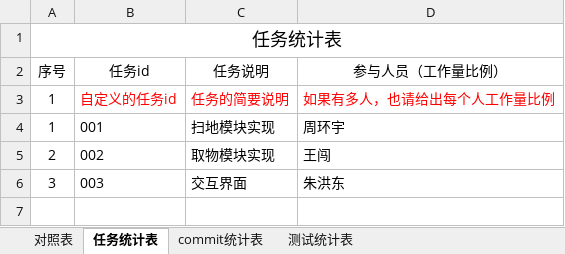
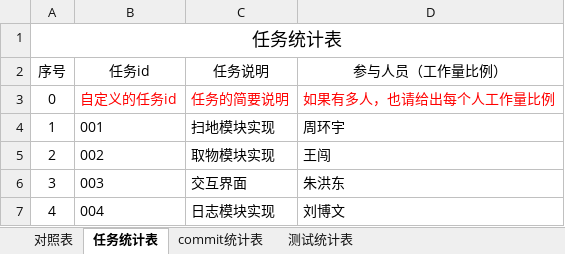
Before and after one commit to sebuaa2019/Team109, an Excel workbook: 开发和测试过程数据统计对照表.xlsx, sheet 任务统计表, drawn as a sheet; values as stored, in another font and other column widths than the file's, no borders; the diff names each change by its address in the sheet, - before the commit and + after, or states it on an @@ line.

```diff
--- a/开发和测试过程数据统计对照表.xlsx (sheet 任务统计表)
+++ b/开发和测试过程数据统计对照表.xlsx (sheet 任务统计表)
-A3 (序号): 1
+A3 (序号): 0
+row 7: 4 | 004 | 日志模块实现 | 刘博文
```
Also changed, not shown: sheet 测试统计表, sheet 对照表.
